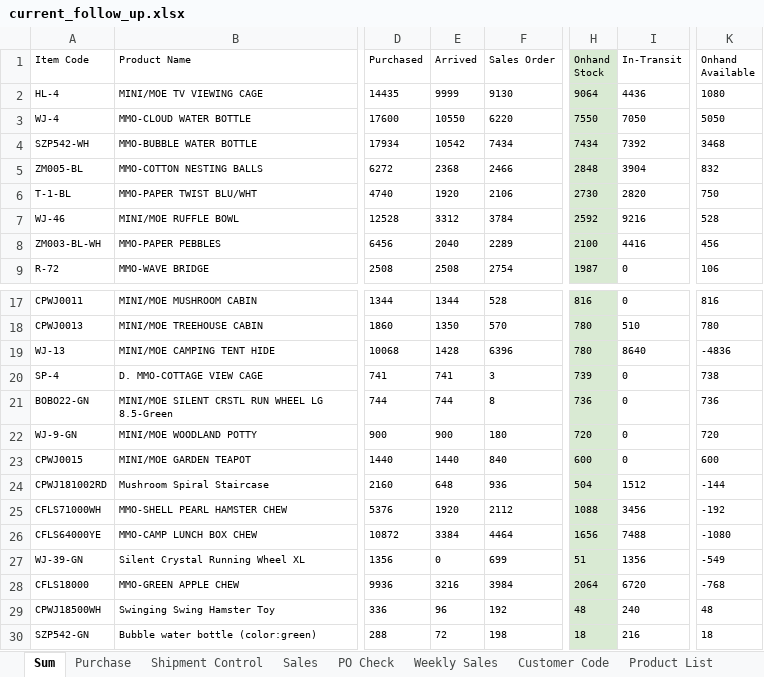
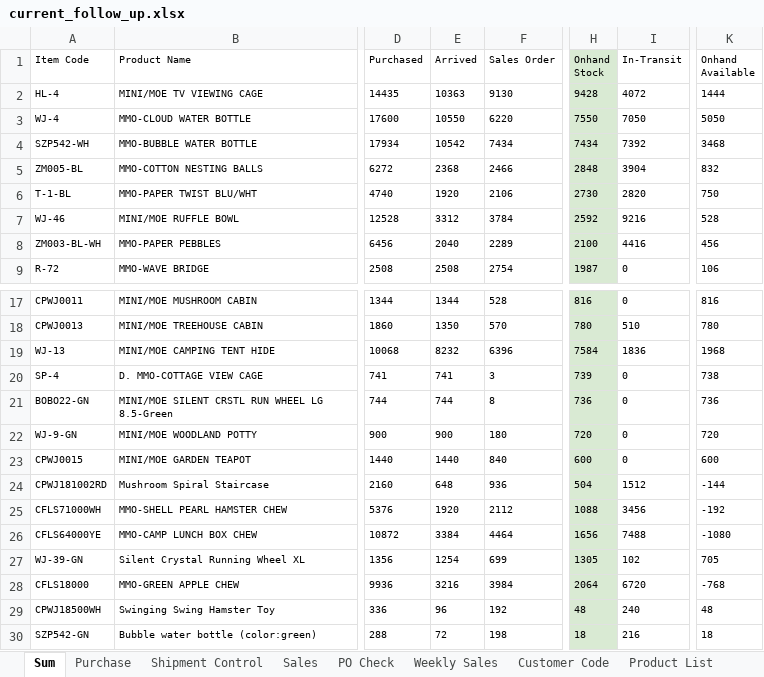
Before and after one commit to nicolechu111111-lgtm/scm-risk-dashboard, an Excel workbook: data/current_follow_up.xlsx, sheet Sum, drawn as a sheet; only a part is shown, gaps mark what is left out; values as stored, in another font and other column widths than the file's, no borders; conditional formats not drawn; the diff covers the shown part only; the diff names each change by its address in the sheet, - before the commit and + after, or states it on an @@ line.

```diff
--- a/data/current_follow_up.xlsx (sheet Sum)
+++ b/data/current_follow_up.xlsx (sheet Sum)
-E2 (Arrived): 9999
+E2 (Arrived): 10363
-H2 (Onhand Stock): 9064
+H2 (Onhand Stock): 9428
-I2 (In-Transit): 4436
+I2 (In-Transit): 4072
-K2 (Onhand Available): 1080
+K2 (Onhand Available): 1444
-E19 (Arrived): 1428
+E19 (Arrived): 8232
-H19 (Onhand Stock): 780
+H19 (Onhand Stock): 7584
-I19 (In-Transit): 8640
+I19 (In-Transit): 1836
-K19 (Onhand Available): -4836
+K19 (Onhand Available): 1968
-E27 (Arrived): 0
+E27 (Arrived): 1254
-H27 (Onhand Stock): 51
+H27 (Onhand Stock): 1305
-I27 (In-Transit): 1356
+I27 (In-Transit): 102
-K27 (Onhand Available): -549
+K27 (Onhand Available): 705
```
Also changed, not shown: 32 edited cells elsewhere in this sheet, sheet PO Check, sheet Purchase, sheet Shipment Control.
